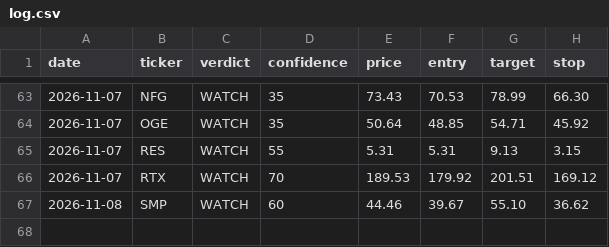
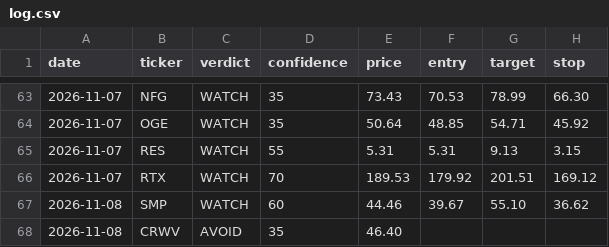
Before and after one commit to qanicuq/ticker-forensics-data, a CSV file: calls/log.csv, drawn as a sheet; only a part is shown, gaps mark what is left out; the diff names each change by its address in the sheet, - before the commit and + after, or states it on an @@ line.

Commit message:
calls: log CRWV [skip ci]

```diff
--- a/calls/log.csv
+++ b/calls/log.csv
+row 68: 2026-11-08 | CRWV | AVOID | 35 | 46.40
```
